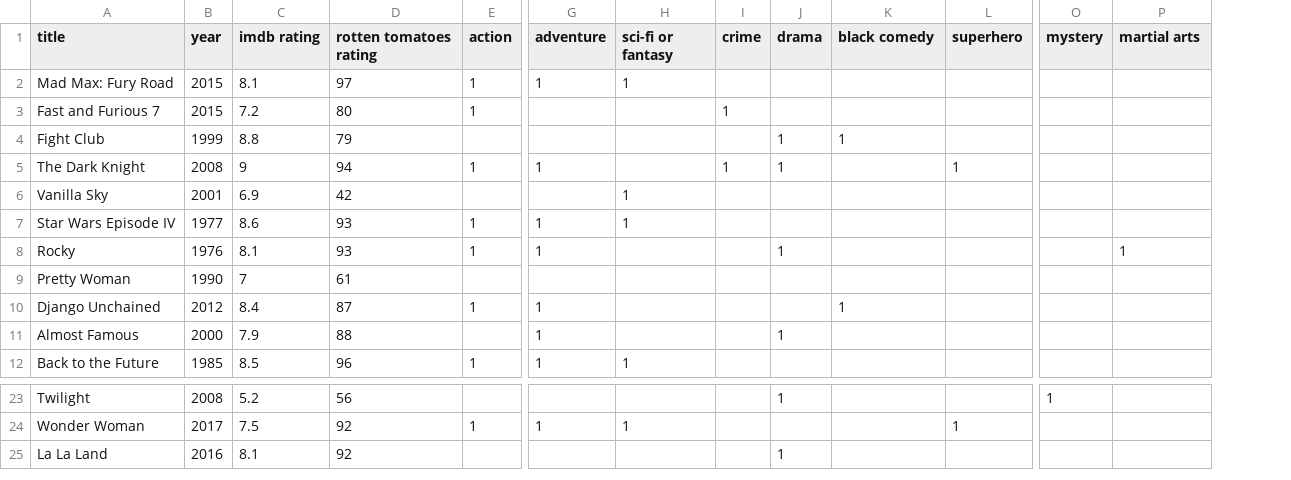
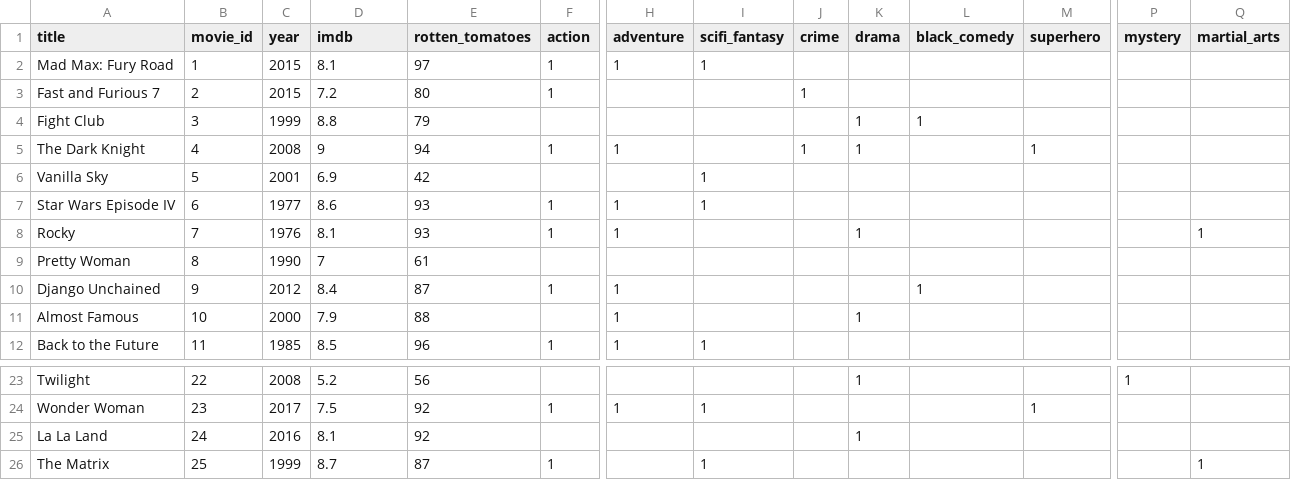
Before and after one commit to drdarina/ds_workshop, a CSV file: workshop_movie_genres.csv, drawn as a sheet; only a part is shown, gaps mark what is left out; addresses are those after the commit; rows hold the shown columns only; the diff names each change by its address in the sheet, - before the commit and + after, or states it on an @@ line.

```diff
--- a/workshop_movie_genres.csv
+++ b/workshop_movie_genres.csv
+column B (movie_id), rows 2-12: 1 | 2 | 3 | 4 | 5 | 6 | 7 | 8 | 9 | 10 | 11; rows 23-25: 22 | 23 | 24
-D1: imdb rating
+D1: imdb
-E1: rotten tomatoes rating
+E1: rotten_tomatoes
-I1: sci-fi or fantasy
+I1: scifi_fantasy
-L1: black comedy
+L1: black_comedy
-Q1: martial arts
+Q1: martial_arts
+row 26: The Matrix | 25 | 1999 | 8.7 | 87 | 1 |  | 1 |  |  |  |  |  | 1
```
Also changed, not shown: filme_mit_cluster.csv, workshop_users.csv, 7 other files.
